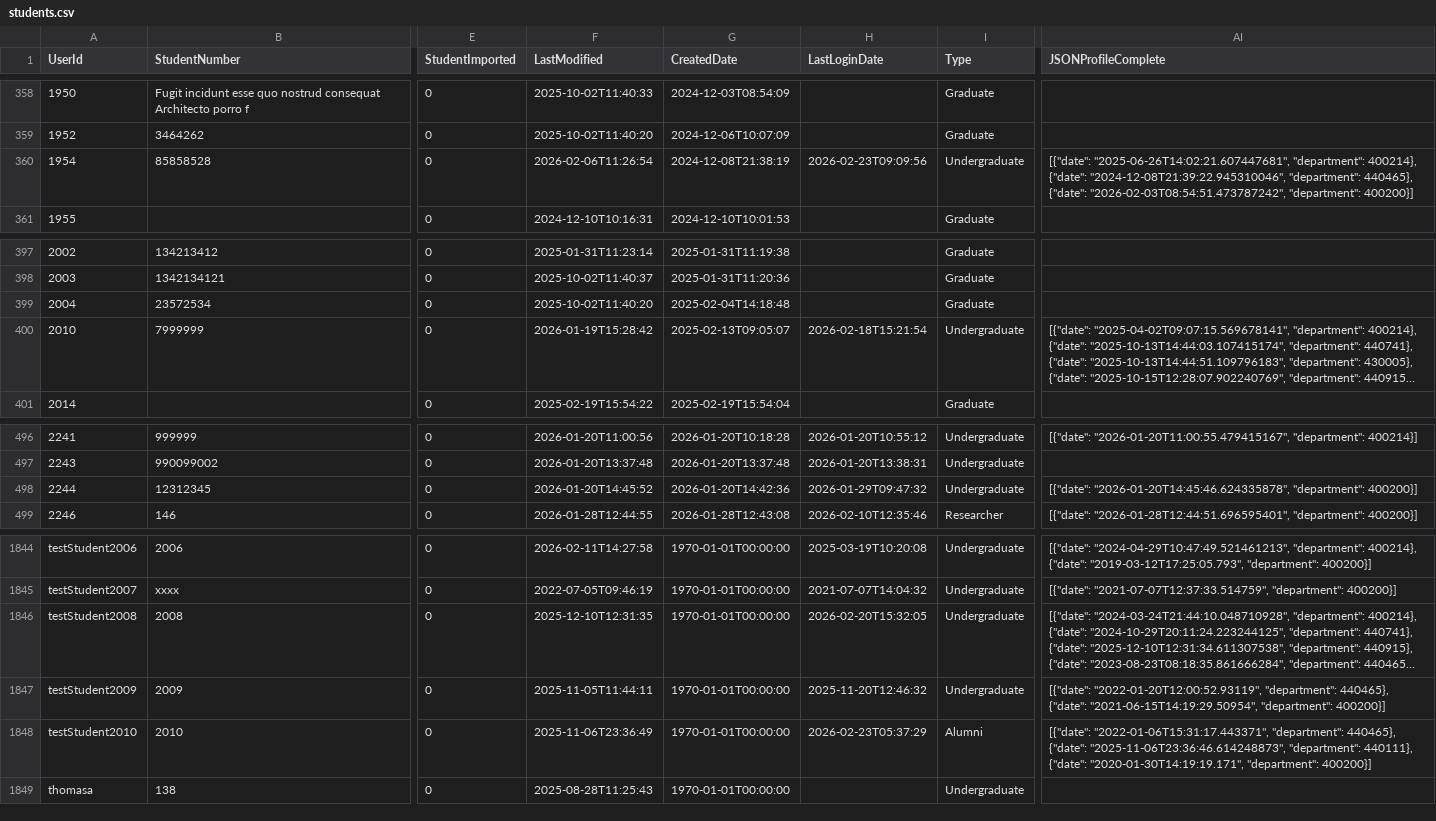
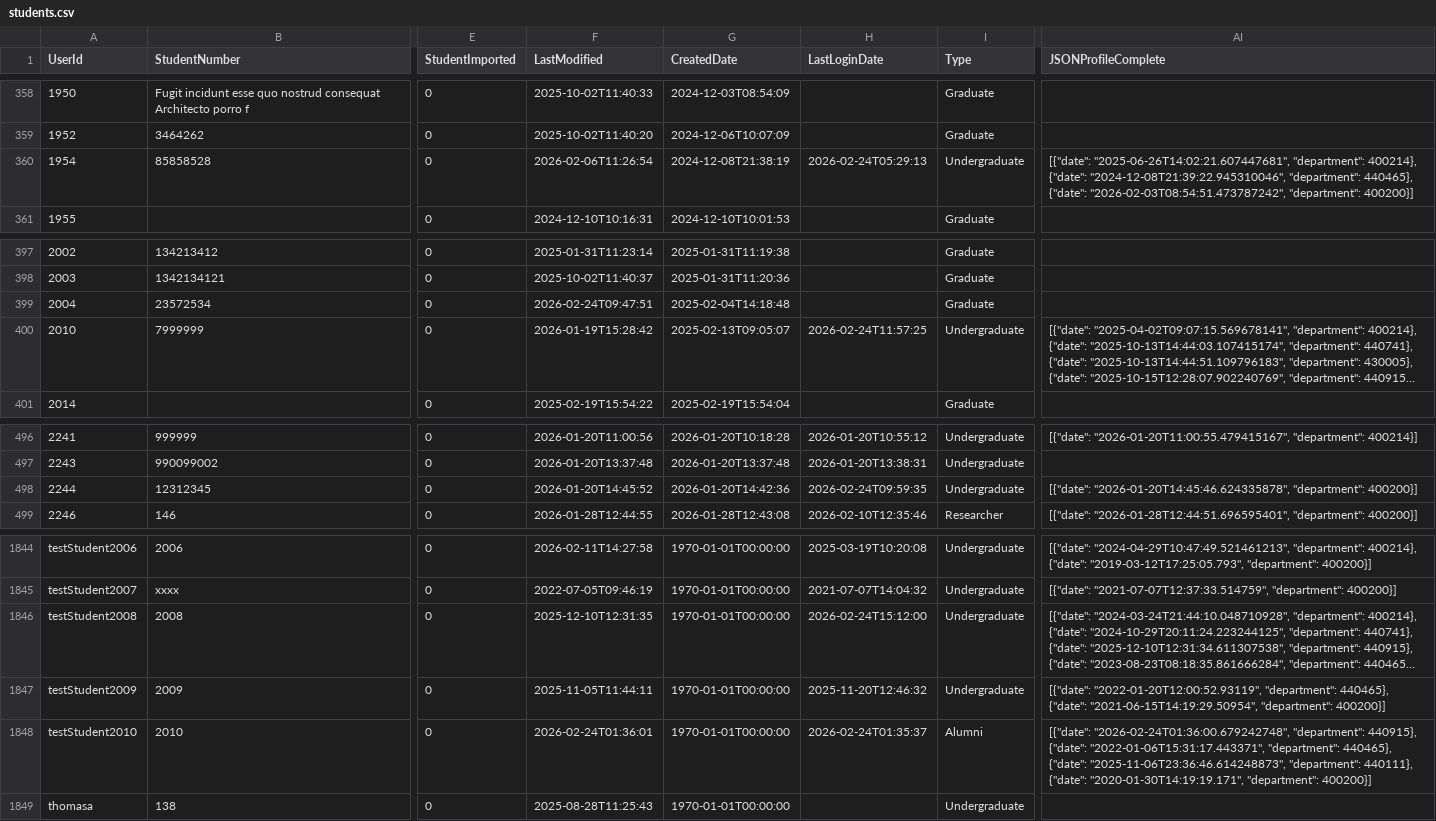
Before and after one commit to falaknaazkhan14/Trial, a CSV file: data/students.csv, drawn as a sheet; only a part is shown, gaps mark what is left out; long unchanged cells end in …; the diff names each change by its address in the sheet, - before the commit and + after, or states it on an @@ line.

```diff
--- a/data/students.csv
+++ b/data/students.csv
-H360 (LastLoginDate): 2026-02-23T09:09:56
+H360 (LastLoginDate): 2026-02-24T05:29:13
-F399 (LastModified): 2025-10-02T11:40:20
+F399 (LastModified): 2026-02-24T09:47:51
-H400 (LastLoginDate): 2026-02-18T15:21:54
+H400 (LastLoginDate): 2026-02-24T11:57:25
-H498 (LastLoginDate): 2026-01-29T09:47:32
+H498 (LastLoginDate): 2026-02-24T09:59:35
-H1846 (LastLoginDate): 2026-02-20T15:32:05
+H1846 (LastLoginDate): 2026-02-24T15:12:00
-F1848 (LastModified): 2025-11-06T23:36:49
+F1848 (LastModified): 2026-02-24T01:36:01
-H1848 (LastLoginDate): 2026-02-23T05:37:29
+H1848 (LastLoginDate): 2026-02-24T01:35:37
-AI1848 (JSONProfileComplete): [{"date": "2022-01-06T15:31:17.443371", "department":…
+AI1848 (JSONProfileComplete): [{"date": "2026-02-24T01:36:00.679242748", "department": 440915}, {"date": "2022-01-06T15:31:17.443371", "department":…
```
Also changed, not shown: data/queries.csv, 2 other files.
